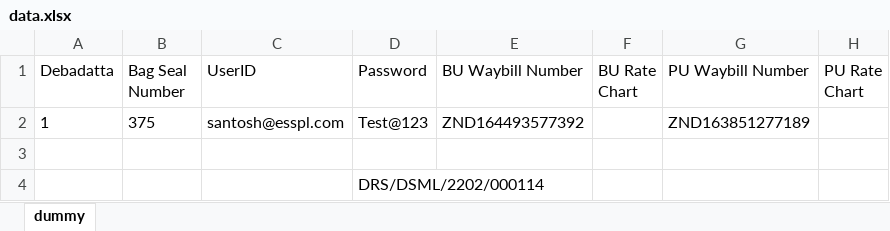
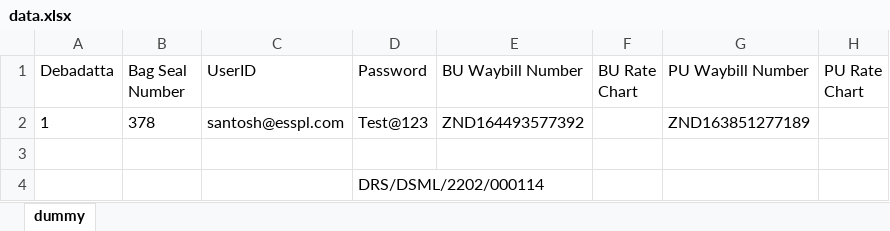
Before and after one commit to Deb181991/CoreEngine, an Excel workbook: Data/data.xlsx, sheet dummy, drawn as a sheet; only a part is shown; values as stored, in another font and other column widths than the file's, no borders; the diff names each change by its address in the sheet, - before the commit and + after, or states it on an @@ line.

Commit message:
16:53

```diff
--- a/Data/data.xlsx (sheet dummy)
+++ b/Data/data.xlsx (sheet dummy)
-B2 (Bag Seal Number): 375
+B2 (Bag Seal Number): 378
```
